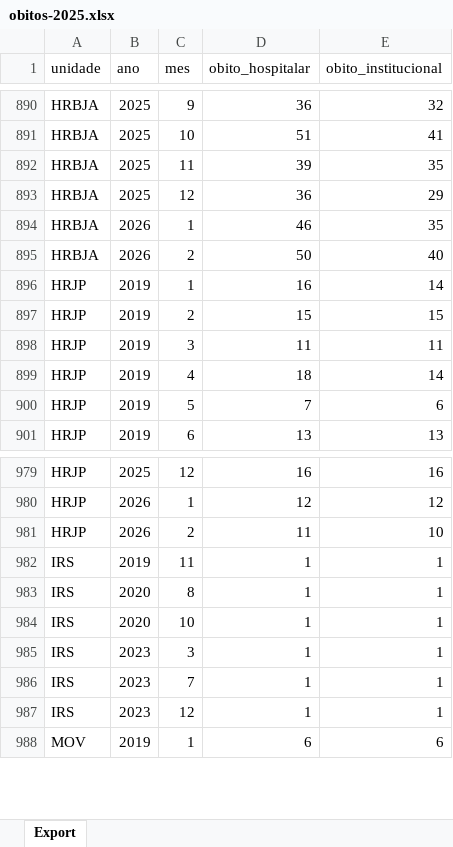
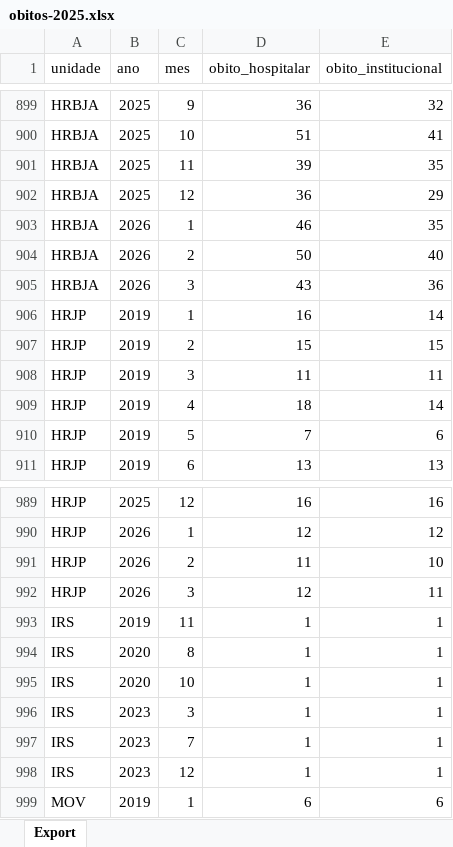
Before and after one commit to transparencia-mg/fhemig_obitos-hospitalares-institucionais, an Excel workbook: upload/obitos-2025.xlsx, sheet Export, drawn as a sheet; only a part is shown, gaps mark what is left out; values as stored, in another font and other column widths than the file's, no borders; the diff covers the shown part only; the diff names each change by its address in the sheet, - before the commit and + after, or states it on an @@ line.

```diff
--- a/upload/obitos-2025.xlsx (sheet Export)
+++ b/upload/obitos-2025.xlsx (sheet Export)
+row 905: HRBJA | 2026 | 3 | 43 | 36
+row 992: HRJP | 2026 | 3 | 12 | 11
```
Also changed, not shown: 10 added rows and 1 edited cell elsewhere in this sheet.
